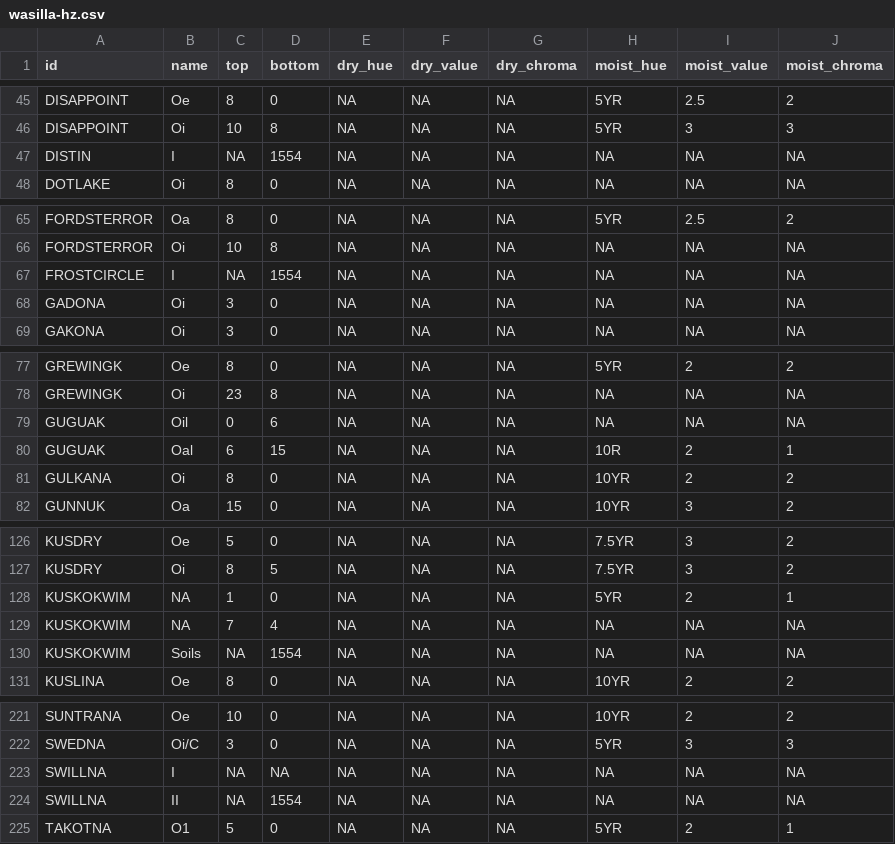
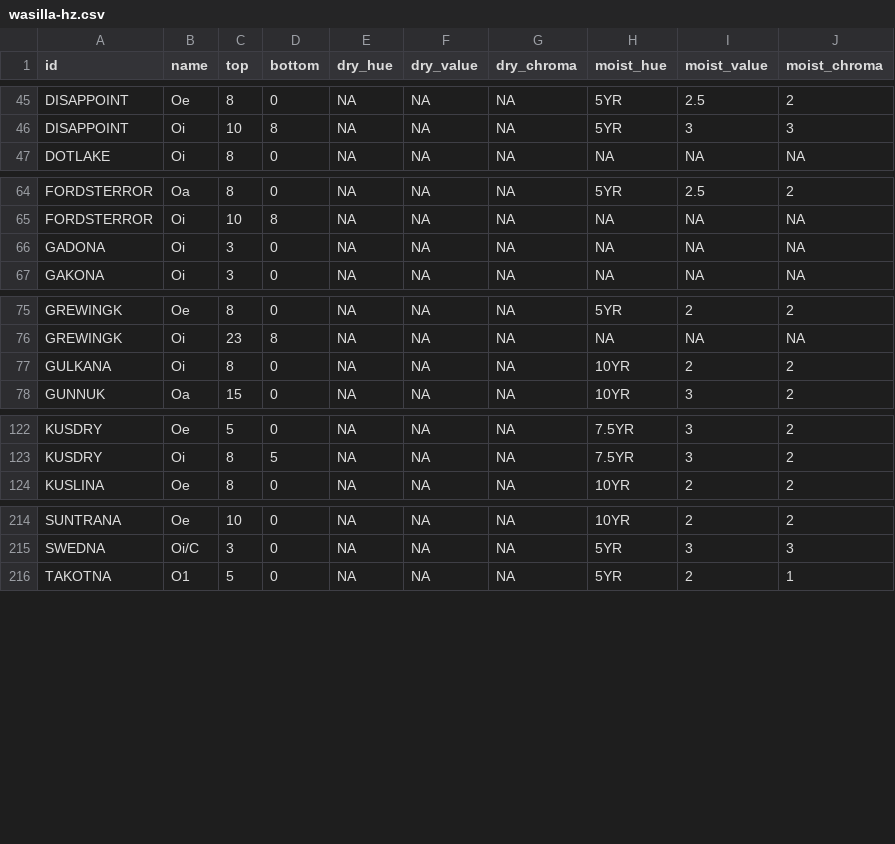
Before and after one commit to ncss-tech/SoilKnowledgeBase, a CSV file: inst/extdata/OSD-error-reporting/RO/wasilla-hz.csv, drawn as a sheet; only a part is shown, gaps mark what is left out; the diff covers the shown part only; the diff names each change by its address in the sheet, - before the commit and + after, or states it on an @@ line.

```diff
--- a/inst/extdata/OSD-error-reporting/RO/wasilla-hz.csv
+++ b/inst/extdata/OSD-error-reporting/RO/wasilla-hz.csv
-row 47: DISTIN | I | NA | 1554 | NA | NA | NA | NA | NA | NA
-row 67: FROSTCIRCLE | I | NA | 1554 | NA | NA | NA | NA | NA | NA
-row 79: GUGUAK | Oil | 0 | 6 | NA | NA | NA | NA | NA | NA
-row 80: GUGUAK | Oal | 6 | 15 | NA | NA | NA | 10R | 2 | 1
-row 128: KUSKOKWIM | NA | 1 | 0 | NA | NA | NA | 5YR | 2 | 1
-row 129: KUSKOKWIM | NA | 7 | 4 | NA | NA | NA | NA | NA | NA
-row 130: KUSKOKWIM | Soils | NA | 1554 | NA | NA | NA | NA | NA | NA
-row 223: SWILLNA | I | NA | NA | NA | NA | NA | NA | NA | NA
-row 224: SWILLNA | II | NA | 1554 | NA | NA | NA | NA | NA | NA
```
Also changed, not shown: 1 removed row elsewhere in this file, inst/extdata/OSD-error-reporting/RO/bozeman-hz.csv, inst/extdata/OSD-error-reporting/RO/bozeman-series.csv, 29 other files.
